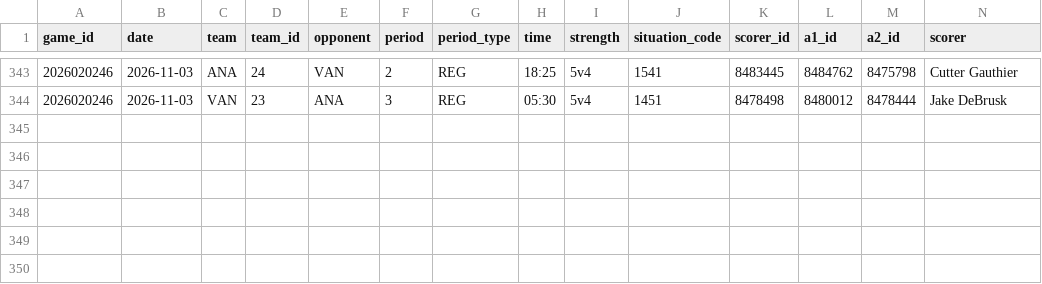
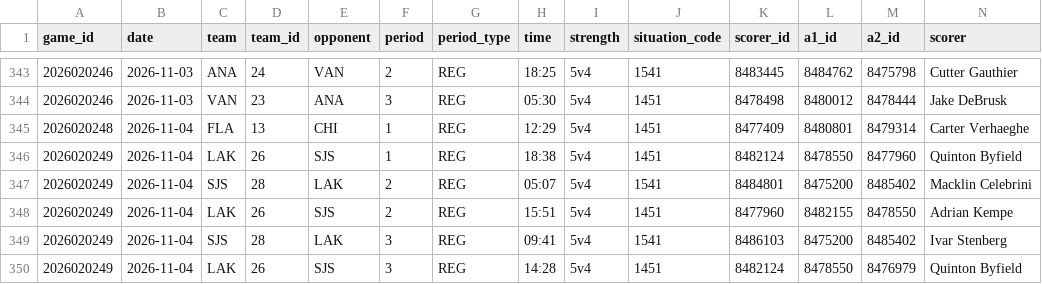
Before and after one commit to twothreecc/nhl-pp-combos, a CSV file: data/pp_goals.csv, drawn as a sheet; only a part is shown, gaps mark what is left out; rows hold the shown columns only; the diff names each change by its address in the sheet, - before the commit and + after, or states it on an @@ line.

```diff
--- a/data/pp_goals.csv
+++ b/data/pp_goals.csv
+row 345: 2026020248 | 2026-11-04 | FLA | 13 | CHI | 1 | REG | 12:29 | 5v4 | 1451 | 8477409 | 8480801 | 8479314 | Carter Verhaeghe
+row 346: 2026020249 | 2026-11-04 | LAK | 26 | SJS | 1 | REG | 18:38 | 5v4 | 1451 | 8482124 | 8478550 | 8477960 | Quinton Byfield
+row 347: 2026020249 | 2026-11-04 | SJS | 28 | LAK | 2 | REG | 05:07 | 5v4 | 1541 | 8484801 | 8475200 | 8485402 | Macklin Celebrini
+row 348: 2026020249 | 2026-11-04 | LAK | 26 | SJS | 2 | REG | 15:51 | 5v4 | 1451 | 8477960 | 8482155 | 8478550 | Adrian Kempe
+row 349: 2026020249 | 2026-11-04 | SJS | 28 | LAK | 3 | REG | 09:41 | 5v4 | 1541 | 8486103 | 8475200 | 8485402 | Ivar Stenberg
+row 350: 2026020249 | 2026-11-04 | LAK | 26 | SJS | 3 | REG | 14:28 | 5v4 | 1451 | 8482124 | 8478550 | 8476979 | Quinton Byfield
```
Also changed, not shown: data/goals.csv, data/onice_pairs.csv, 15 other files.
